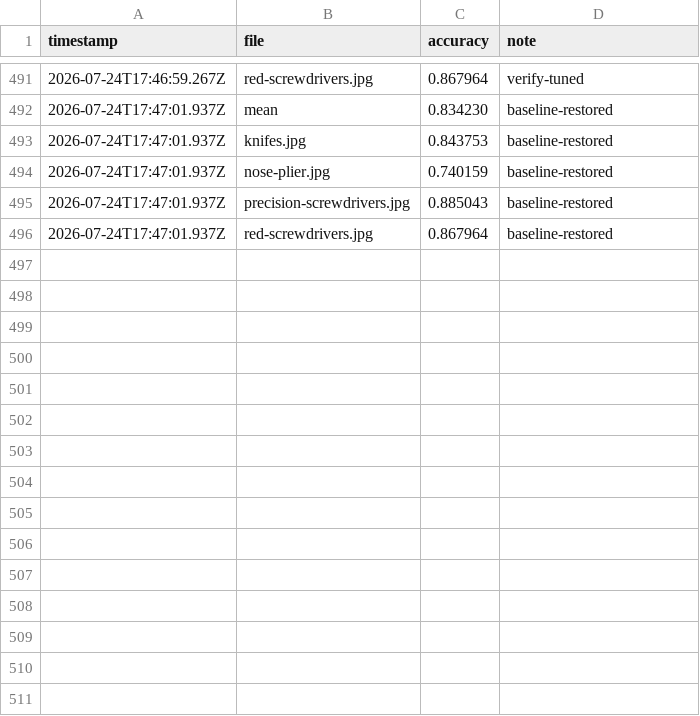
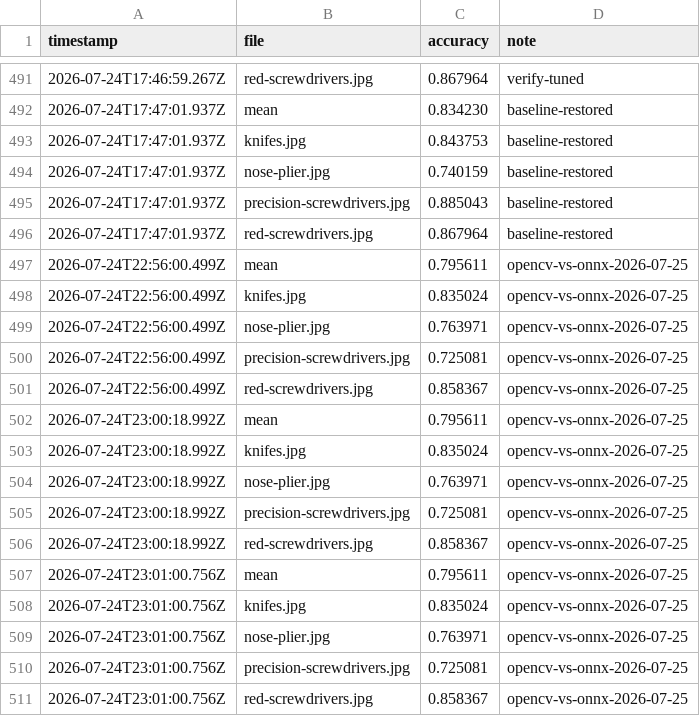
Before and after one commit to mondalaci/trace2grid, a CSV file: training/accuracy-log.csv, drawn as a sheet; only a part is shown, gaps mark what is left out.

```diff
--- a/training/accuracy-log.csv
+++ b/training/accuracy-log.csv
@@ -496 +496,16 @@ timestamp,file,accuracy,note
 2026-07-24T17:47:01.937Z,red-screwdrivers.jpg,0.867964,baseline-restored
+2026-07-24T22:56:00.499Z,mean,0.795611,opencv-vs-onnx-2026-07-25
+2026-07-24T22:56:00.499Z,knifes.jpg,0.835024,opencv-vs-onnx-2026-07-25
+2026-07-24T22:56:00.499Z,nose-plier.jpg,0.763971,opencv-vs-onnx-2026-07-25
+2026-07-24T22:56:00.499Z,precision-screwdrivers.jpg,0.725081,opencv-vs-onnx-2026-07-25
+2026-07-24T22:56:00.499Z,red-screwdrivers.jpg,0.858367,opencv-vs-onnx-2026-07-25
+2026-07-24T23:00:18.992Z,mean,0.795611,opencv-vs-onnx-2026-07-25
+2026-07-24T23:00:18.992Z,knifes.jpg,0.835024,opencv-vs-onnx-2026-07-25
+2026-07-24T23:00:18.992Z,nose-plier.jpg,0.763971,opencv-vs-onnx-2026-07-25
+2026-07-24T23:00:18.992Z,precision-screwdrivers.jpg,0.725081,opencv-vs-onnx-2026-07-25
+2026-07-24T23:00:18.992Z,red-screwdrivers.jpg,0.858367,opencv-vs-onnx-2026-07-25
+2026-07-24T23:01:00.756Z,mean,0.795611,opencv-vs-onnx-2026-07-25
+2026-07-24T23:01:00.756Z,knifes.jpg,0.835024,opencv-vs-onnx-2026-07-25
+2026-07-24T23:01:00.756Z,nose-plier.jpg,0.763971,opencv-vs-onnx-2026-07-25
+2026-07-24T23:01:00.756Z,precision-screwdrivers.jpg,0.725081,opencv-vs-onnx-2026-07-25
+2026-07-24T23:01:00.756Z,red-screwdrivers.jpg,0.858367,opencv-vs-onnx-2026-07-25
```
Also changed, not shown: 18 other files.
